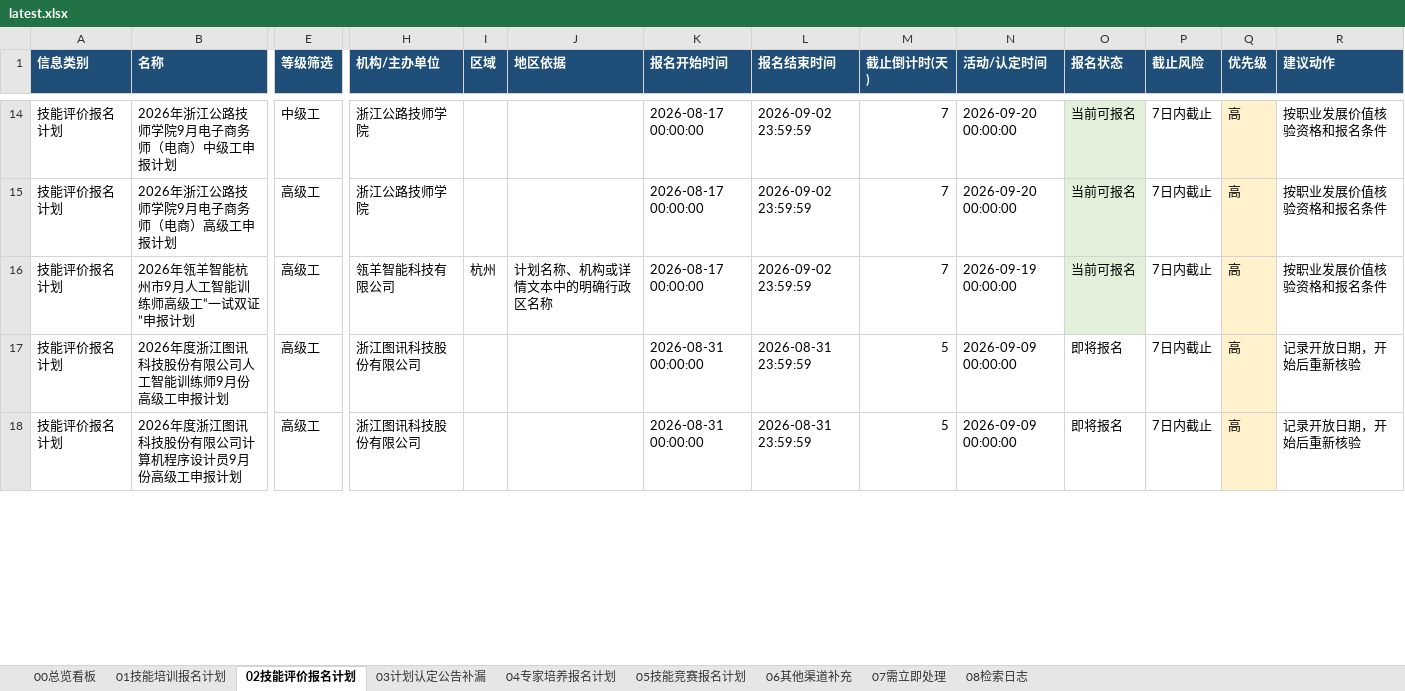
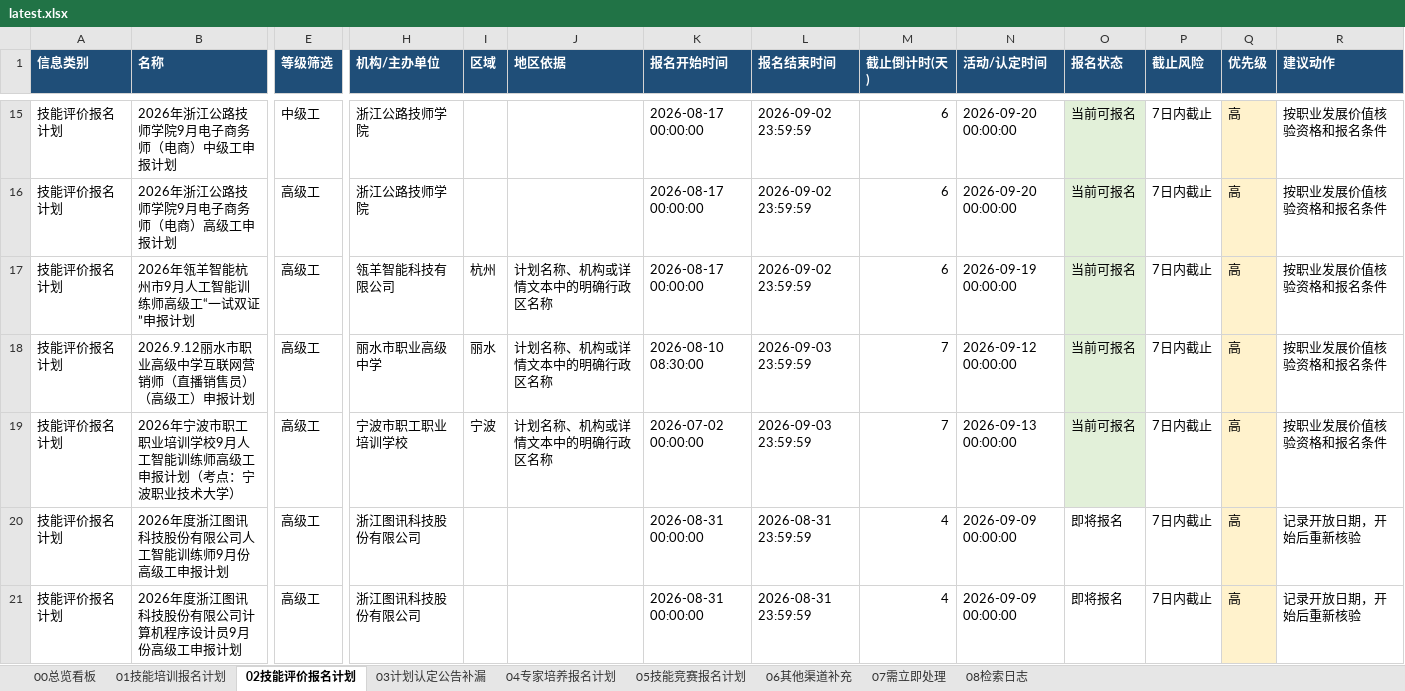
Before and after one commit to Juesann/zhejiang-skill-daily, an Excel workbook: latest.xlsx, sheet 02技能评价报名计划, drawn as a sheet; only a part is shown, gaps mark what is left out; values as stored, in another font and other column widths than the file's, no borders; addresses are those after the commit; rows hold the shown columns only; the diff covers the shown part only; the diff names each change by its address in the sheet, - before the commit and + after, or states it on an @@ line.

```diff
--- a/latest.xlsx (sheet 02技能评价报名计划)
+++ b/latest.xlsx (sheet 02技能评价报名计划)
-M15:M17 (截止倒计时(天)): 7
+M15:M17 (截止倒计时(天)): 6
+row 18: 技能评价报名计划 | 2026.9.12丽水市职业高级中学互联网营销师（直播销售员）（高级工）申报计划 | 高级工 | 丽水市职业高级中学 | 丽水 | 计划名称、机构或详情文本中的明确行政区名称 | 2026-08-10 08:30:00 | 2026-09-03 23:59:59 | 7 | 2026-09-12 00:00:00 | 当前可报名 | 7日内截止 | 高 | 按职业发展价值核验资格和报名条件
+row 19: 技能评价报名计划 | 2026年宁波市职工职业培训学校9月人工智能训练师高级工申报计划（考点：宁波职业技术大学） | 高级工 | 宁波市职工职业培训学校 | 宁波 | 计划名称、机构或详情文本中的明确行政区名称 | 2026-07-02 00:00:00 | 2026-09-03 23:59:59 | 7 | 2026-09-13 00:00:00 | 当前可报名 | 7日内截止 | 高 | 按职业发展价值核验资格和报名条件
-M20:M21 (截止倒计时(天)): 5
+M20:M21 (截止倒计时(天)): 4
```
Also changed, not shown: 9 added rows, 9 removed rows, 114 edited cells and cell formats elsewhere in this sheet, sheet 01技能培训报名计划, sheet 07需立即处理, sheet 08检索日志, sheet 05技能竞赛报名计划, sheet 04专家培养报名计划, sheet 00总览看板, 3 other files.
